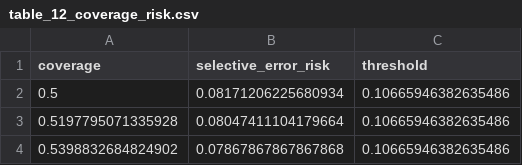
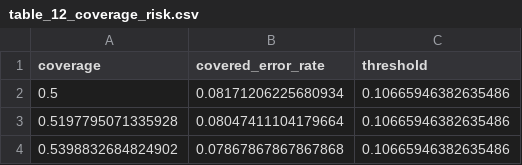
Before and after one commit to tollyboy88/FairClaim-MM-Leakage-Safe-Fairness-Audited-Insurance-Fraud-Triage, a CSV file: reports/aoa_revision/table_12_coverage_risk.csv, drawn as a sheet; only a part is shown.

```diff
--- a/reports/aoa_revision/table_12_coverage_risk.csv
+++ b/reports/aoa_revision/table_12_coverage_risk.csv
@@ -1,2 +1,2 @@
-coverage,selective_error_risk,threshold
+coverage,covered_error_rate,threshold
 0.5,0.08171206225680934,0.10665946382635486
```
Also changed, not shown: reports/aoa_revision/table_01_model_family_no_balancing.csv, reports/aoa_revision/table_05_decision_regions_with_ci.csv, 33 other files.
